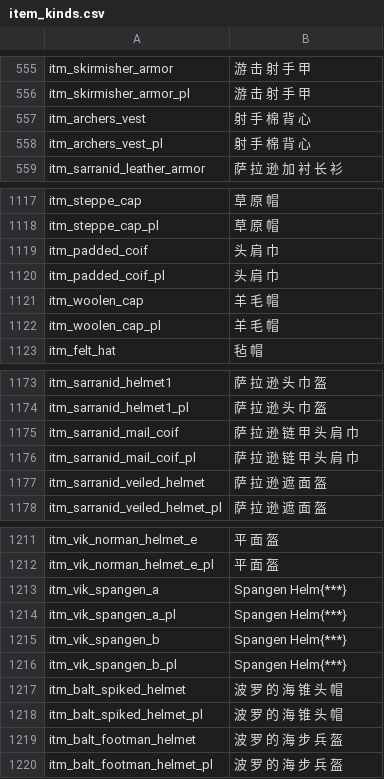
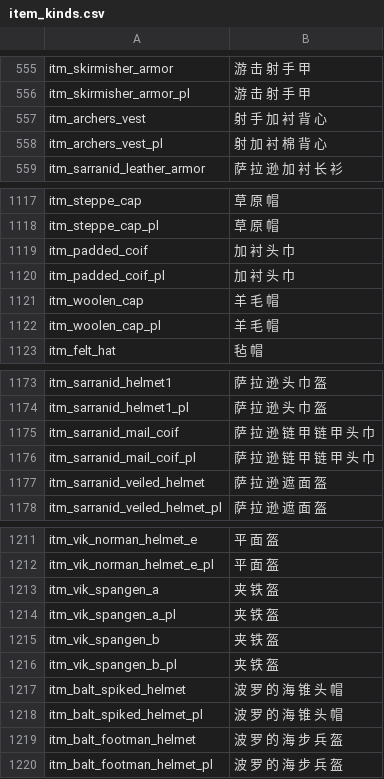
Before and after one commit to zac123456789123/mountblade-ad1257svn-chinese-translation, a CSV file: cns/item_kinds.csv, drawn as a sheet; only a part is shown, gaps mark what is left out.

Commit message:
fix on some small heritage.

```diff
--- a/cns/item_kinds.csv
+++ b/cns/item_kinds.csv
@@ -556,4 +556,4 @@ itm_skirmisher_armor|游 击 射 手 甲
 itm_skirmisher_armor_pl|游 击 射 手 甲
-itm_archers_vest|射 手 棉 背 心
-itm_archers_vest_pl|射 手 棉 背 心
+itm_archers_vest|射 手 加 衬 背 心
+itm_archers_vest_pl|射 加 衬 棉 背 心
 itm_sarranid_leather_armor|萨 拉 逊 加 衬 长 衫
@@ -1118,4 +1118,4 @@ itm_steppe_cap|草 原 帽
 itm_steppe_cap_pl|草 原 帽
-itm_padded_coif|头 肩 巾
-itm_padded_coif_pl|头 肩 巾
+itm_padded_coif|加 衬 头 巾
+itm_padded_coif_pl|加 衬 头 巾
 itm_woolen_cap|羊 毛 帽
@@ -1174,4 +1174,4 @@ itm_sarranid_helmet1|萨 拉 逊 头 巾 盔
 itm_sarranid_helmet1_pl|萨 拉 逊 头 巾 盔
-itm_sarranid_mail_coif|萨 拉 逊 链 甲 头 肩 巾
-itm_sarranid_mail_coif_pl|萨 拉 逊 链 甲 头 肩 巾
+itm_sarranid_mail_coif|萨 拉 逊 链 甲 链 甲 头 巾
+itm_sarranid_mail_coif_pl|萨 拉 逊 链 甲 链 甲 头 巾
 itm_sarranid_veiled_helmet|萨 拉 逊 遮 面 盔
@@ -1212,6 +1212,6 @@ itm_vik_norman_helmet_e|平 面 盔
 itm_vik_norman_helmet_e_pl|平 面 盔
-itm_vik_spangen_a|Spangen Helm{***}
-itm_vik_spangen_a_pl|Spangen Helm{***}
-itm_vik_spangen_b|Spangen Helm{***}
-itm_vik_spangen_b_pl|Spangen Helm{***}
+itm_vik_spangen_a|夹 铁 盔
+itm_vik_spangen_a_pl|夹 铁 盔
+itm_vik_spangen_b|夹 铁 盔
+itm_vik_spangen_b_pl|夹 铁 盔
 itm_balt_spiked_helmet|波 罗 的 海 锥 头 帽
```
